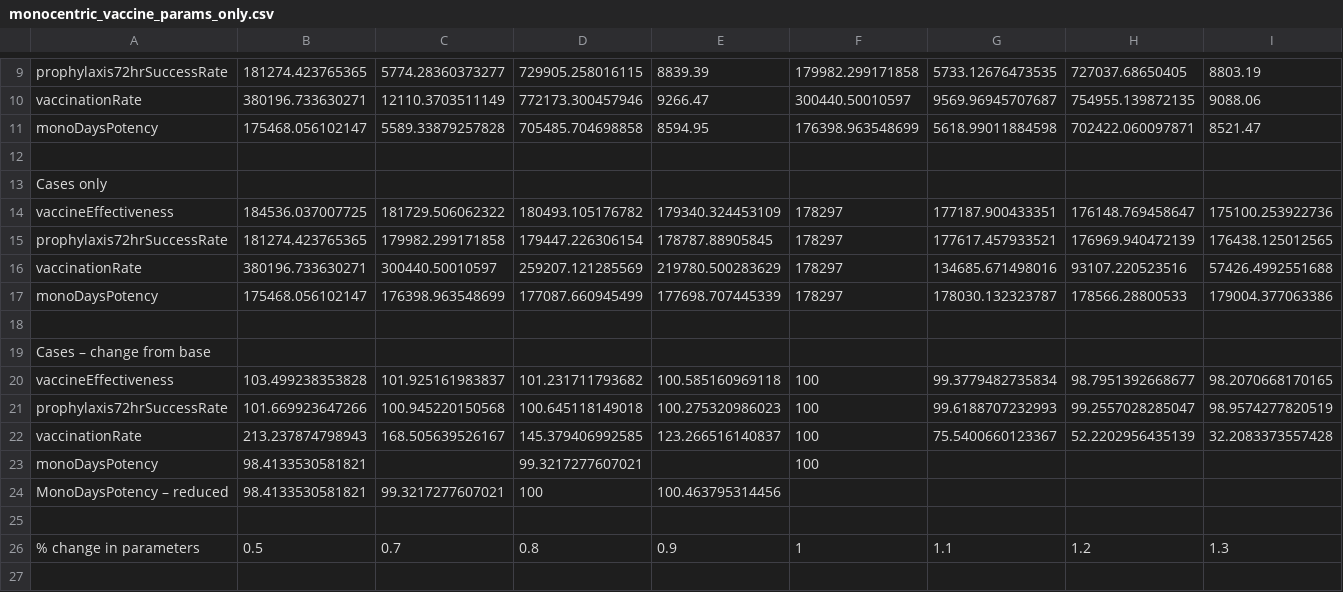
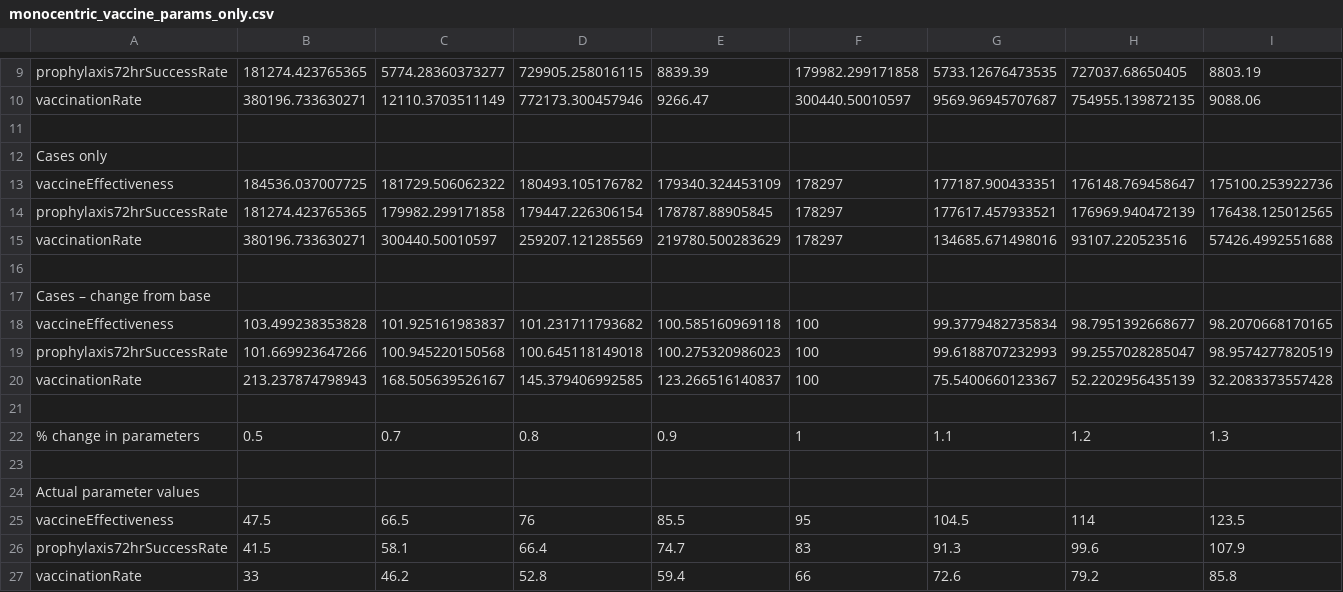
Before and after one commit to deanmatter/measles-drones, a CSV file: results/sensitivity/monocentric_vaccine_params_only.csv, drawn as a sheet; only a part is shown, gaps mark what is left out; the shorter side is filled out with more unchanged rows; removed rows and columns are numbered as before the commit, all else as after; rows hold the shown columns only; the diff covers the shown part only; the diff names each change by its address in the sheet, - before the commit and + after, or states it on an @@ line.

```diff
--- a/results/sensitivity/monocentric_vaccine_params_only.csv
+++ b/results/sensitivity/monocentric_vaccine_params_only.csv
-row 11: monoDaysPotency | 175468.056102147 | 5589.33879257828 | 705485.704698858 | 8594.95 | 176398.963548699 | 5618.99011884598 | 702422.060097871 | 8521.47
-row 17: monoDaysPotency | 175468.056102147 | 176398.963548699 | 177087.660945499 | 177698.707445339 | 178297 | 178030.132323787 | 178566.28800533 | 179004.377063386
-row 23: monoDaysPotency | 98.4133530581821 |  | 99.3217277607021 |  | 100
-row 24: MonoDaysPotency – reduced | 98.4133530581821 | 99.3217277607021 | 100 | 100.463795314456
```
Also changed, not shown: 18 added rows, 2 removed rows and 4 edited cells elsewhere in this file.
